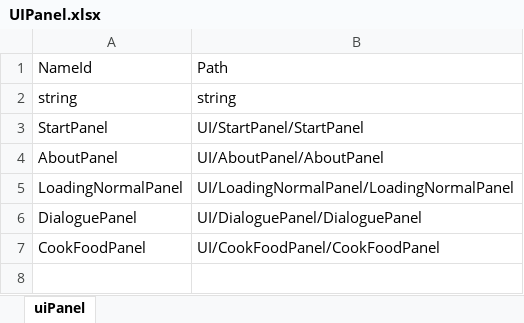
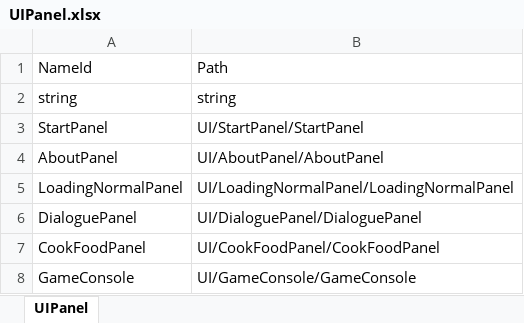
Before and after one commit to qyjbeijing2017/Chinese1990SGame, an Excel workbook: Doc/配置表/UIPanel.xlsx, sheet UIPanel, drawn as a sheet; values as stored, in another font and other column widths than the file's, no borders; the diff names each change by its address in the sheet, - before the commit and + after, or states it on an @@ line.

```diff
--- a/Doc/配置表/UIPanel.xlsx (sheet UIPanel)
+++ b/Doc/配置表/UIPanel.xlsx (sheet UIPanel)
-sheet tab: uiPanel
+sheet tab: UIPanel
+row 8: GameConsole | UI/GameConsole/GameConsole
```
Also changed, not shown: Doc/配置表/PlayerConfig.xlsx, 41 other files.
